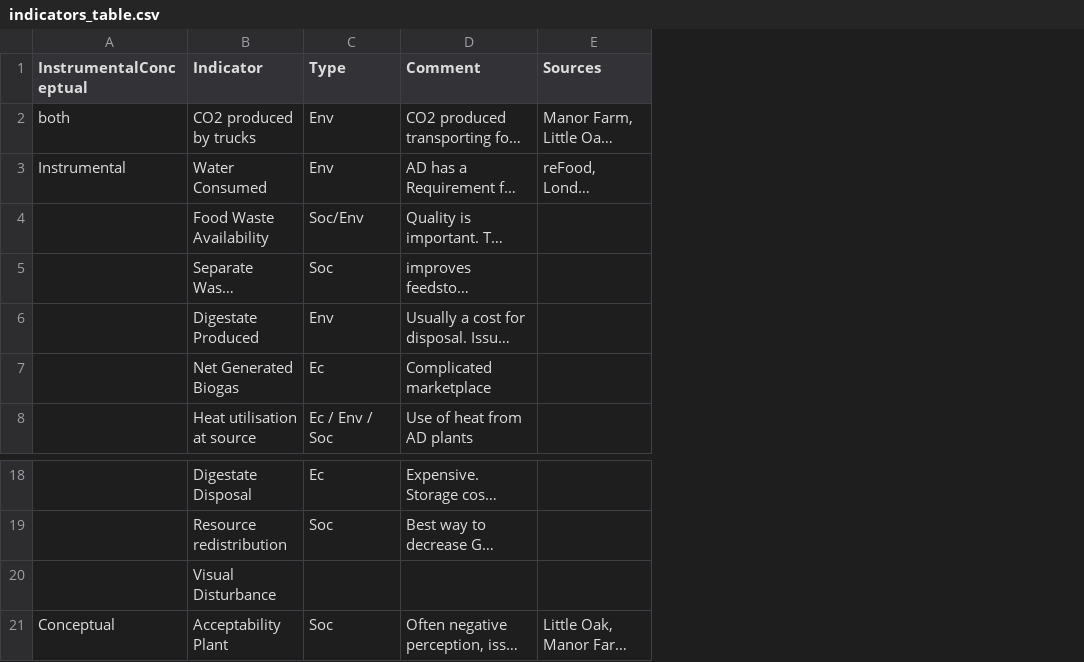
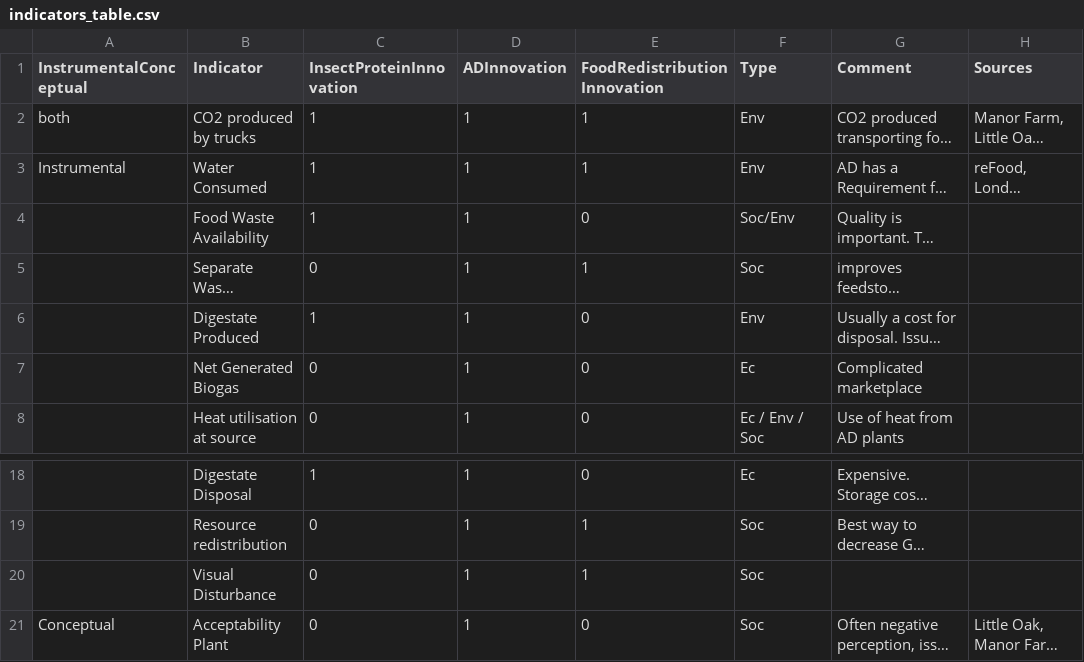
Before and after one commit to Abertay-University-SDI/steppingup-indicators-catalogue, a CSV file: docs/data/indicators_table.csv, drawn as a sheet; only a part is shown, gaps mark what is left out; long unchanged cells end in …; addresses are those after the commit; the diff names each change by its address in the sheet, - before the commit and + after, or states it on an @@ line.

Commit message:
Included feature to select between innovations.

```diff
--- a/docs/data/indicators_table.csv
+++ b/docs/data/indicators_table.csv
+column C (InsectProteinInnovation), rows 2-8: 1 | 1 | 1 | 0 | 1 | 0 | 0; rows 18-21: 1 | 0 | 0 | 0
+column D (ADInnovation), rows 2-8: all 1; rows 18-21: all 1
+column E (FoodRedistributionInnovation), rows 2-8: 1 | 1 | 0 | 1 | 0 | 0 | 0; rows 18-21: 0 | 1 | 1 | 0
-F20 (Type): (empty)
+F20 (Type): Soc
```
Also changed, not shown: 3 other files.
